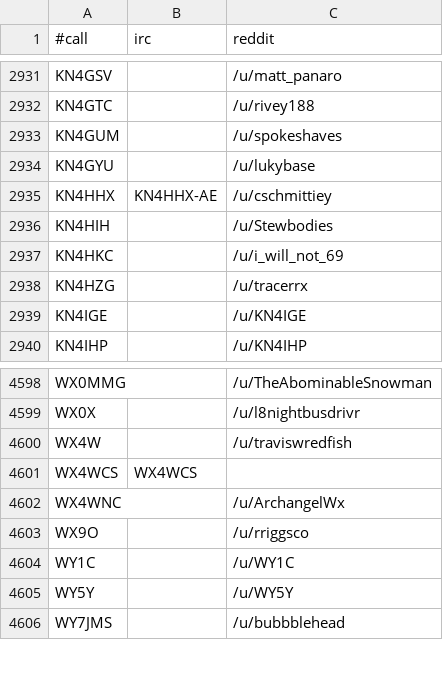
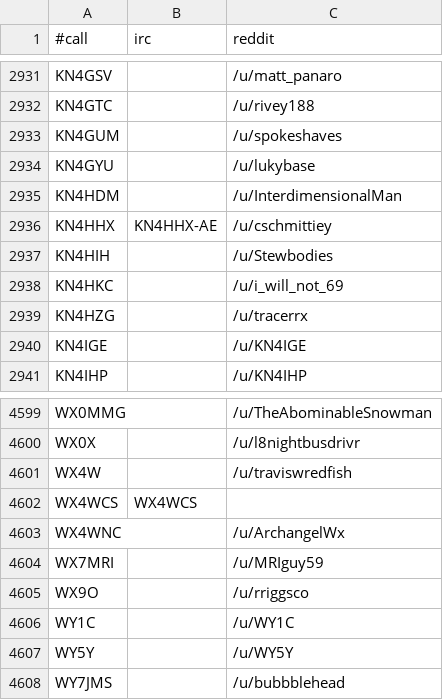
Before and after one commit to molo1134/qrmbot, a CSV file: lib/nicks.csv, drawn as a sheet; only a part is shown, gaps mark what is left out.

```diff
--- a/lib/nicks.csv
+++ b/lib/nicks.csv
@@ -2934,2 +2934,3 @@ KN4GUM,,/u/spokeshaves
 KN4GYU,,/u/lukybase
+KN4HDM,,/u/InterdimensionalMan
 KN4HHX,KN4HHX-AE,/u/cschmittiey
@@ -4602,2 +4603,3 @@ WX4WCS,WX4WCS,
 WX4WNC,,/u/ArchangelWx
+WX7MRI,,/u/MRIguy59
 WX9O,,/u/rriggsco
```
Also changed, not shown: 1 other file.
